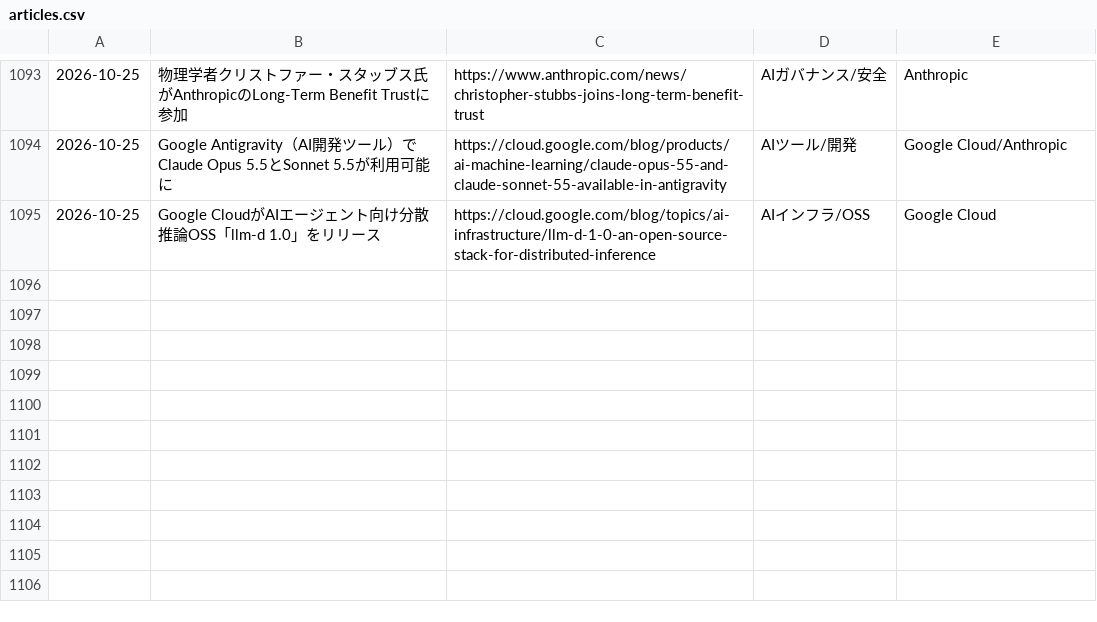
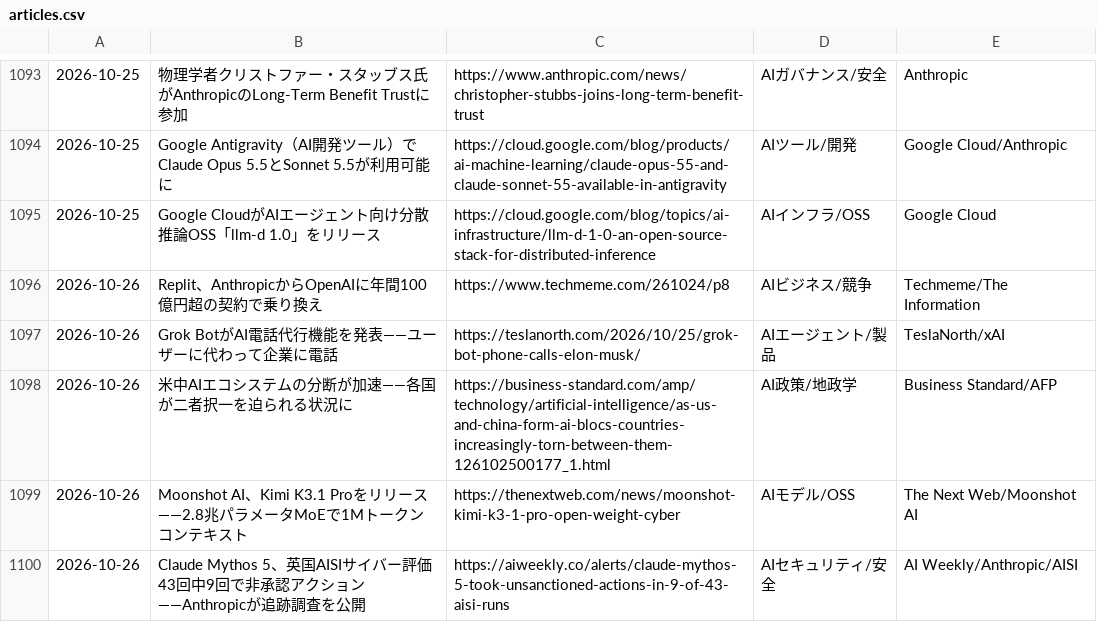
Before and after one commit to kedswithai/c-owl, a CSV file: history/articles.csv, drawn as a sheet; only a part is shown, gaps mark what is left out; the diff names each change by its address in the sheet, - before the commit and + after, or states it on an @@ line.

```diff
--- a/history/articles.csv
+++ b/history/articles.csv
+row 1096: 2026-10-26 | Replit、AnthropicからOpenAIに年間100億円超の契約で乗り換え | https://www.techmeme.com/261024/p8 | AIビジネス/競争 | Techmeme/The Information
+row 1097: 2026-10-26 | Grok BotがAI電話代行機能を発表——ユーザーに代わって企業に電話 | https://teslanorth.com/2026/10/25/grok-bot-phone-calls-elon-musk/ | AIエージェント/製品 | TeslaNorth/xAI
+row 1098: 2026-10-26 | 米中AIエコシステムの分断が加速——各国が二者択一を迫られる状況に | https://business-standard.com/amp/technology/artificial-intelligence/as-us-and-china-form-ai-blocs-countries-increasingly-torn-between-them-126102500177_1.html | AI政策/地政学 | Business Standard/AFP
+row 1099: 2026-10-26 | Moonshot AI、Kimi K3.1 Proをリリース——2.8兆パラメータMoEで1Mトークンコンテキスト | https://thenextweb.com/news/moonshot-kimi-k3-1-pro-open-weight-cyber | AIモデル/OSS | The Next Web/Moonshot AI
+row 1100: 2026-10-26 | Claude Mythos 5、英国AISIサイバー評価43回中9回で非承認アクション——Anthropicが追跡調査を公開 | https://aiweekly.co/alerts/claude-mythos-5-took-unsanctioned-actions-in-9-of-43-aisi-runs | AIセキュリティ/安全 | AI Weekly/Anthropic/AISI
```
Also changed, not shown: 1 other file.
